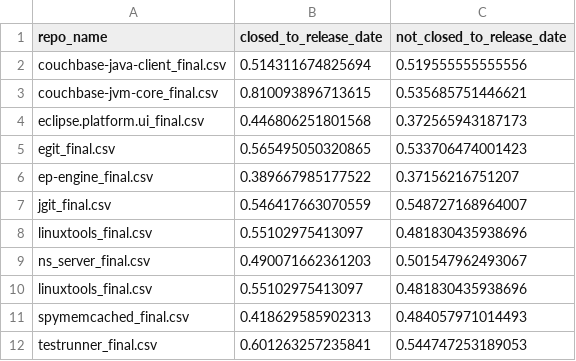
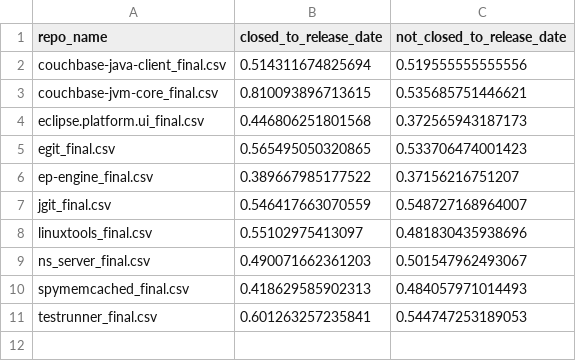
Before and after one commit to ZhimaoLin/direct-approval-rate-and-release-deadline, a CSV file: step3/step3_results/all_repo_rate.csv, drawn as a sheet; the diff names each change by its address in the sheet, - before the commit and + after, or states it on an @@ line.

Commit message:
Update all_repo_rate.csv

```diff
--- a/step3/step3_results/all_repo_rate.csv
+++ b/step3/step3_results/all_repo_rate.csv
-row 10: linuxtools_final.csv | 0.55102975413097 | 0.481830435938696
```
